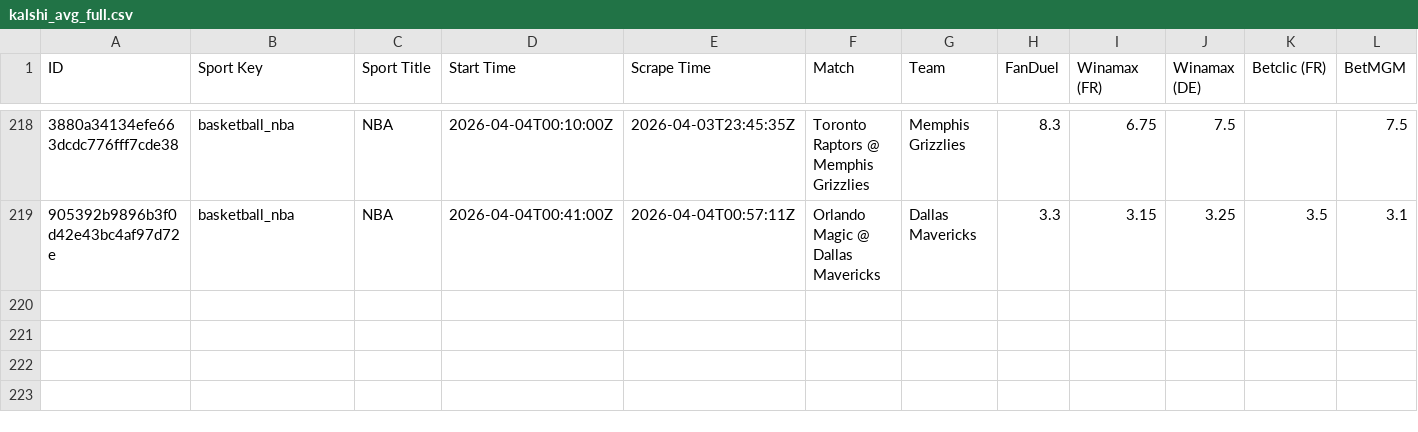
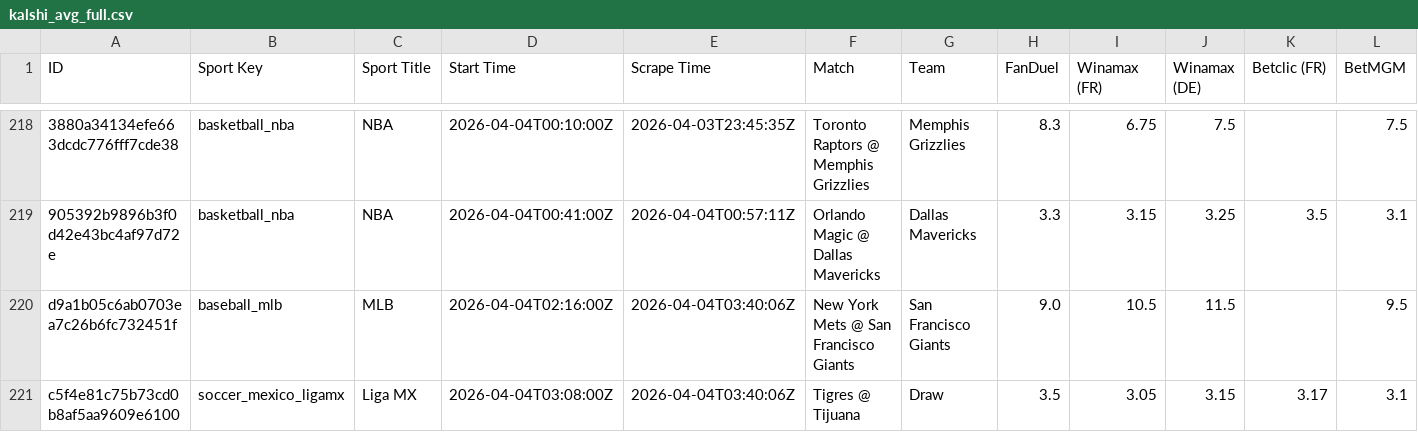
Before and after one commit to aqsmith02/paper-betting-tracker, a CSV file: data/kalshi/kalshi_avg_full.csv, drawn as a sheet; only a part is shown, gaps mark what is left out; rows hold the shown columns only; the diff names each change by its address in the sheet, - before the commit and + after, or states it on an @@ line.

```diff
--- a/data/kalshi/kalshi_avg_full.csv
+++ b/data/kalshi/kalshi_avg_full.csv
+row 220: d9a1b05c6ab0703ea7c26b6fc732451f | baseball_mlb | MLB | 2026-04-04T02:16:00Z | 2026-04-04T03:40:06Z | New York Mets @ San Francisco Giants | San Francisco Giants | 9.0 | 10.5 | 11.5 |  | 9.5
+row 221: c5f4e81c75b73cd0b8af5aa9609e6100 | soccer_mexico_ligamx | Liga MX | 2026-04-04T03:08:00Z | 2026-04-04T03:40:06Z | Tigres @ Tijuana | Draw | 3.5 | 3.05 | 3.15 | 3.17 | 3.1
```
Also changed, not shown: data/kalshi/kalshi_mod_zscore_full.csv, data/kalshi/kalshi_random_full.csv, 13 other files.
